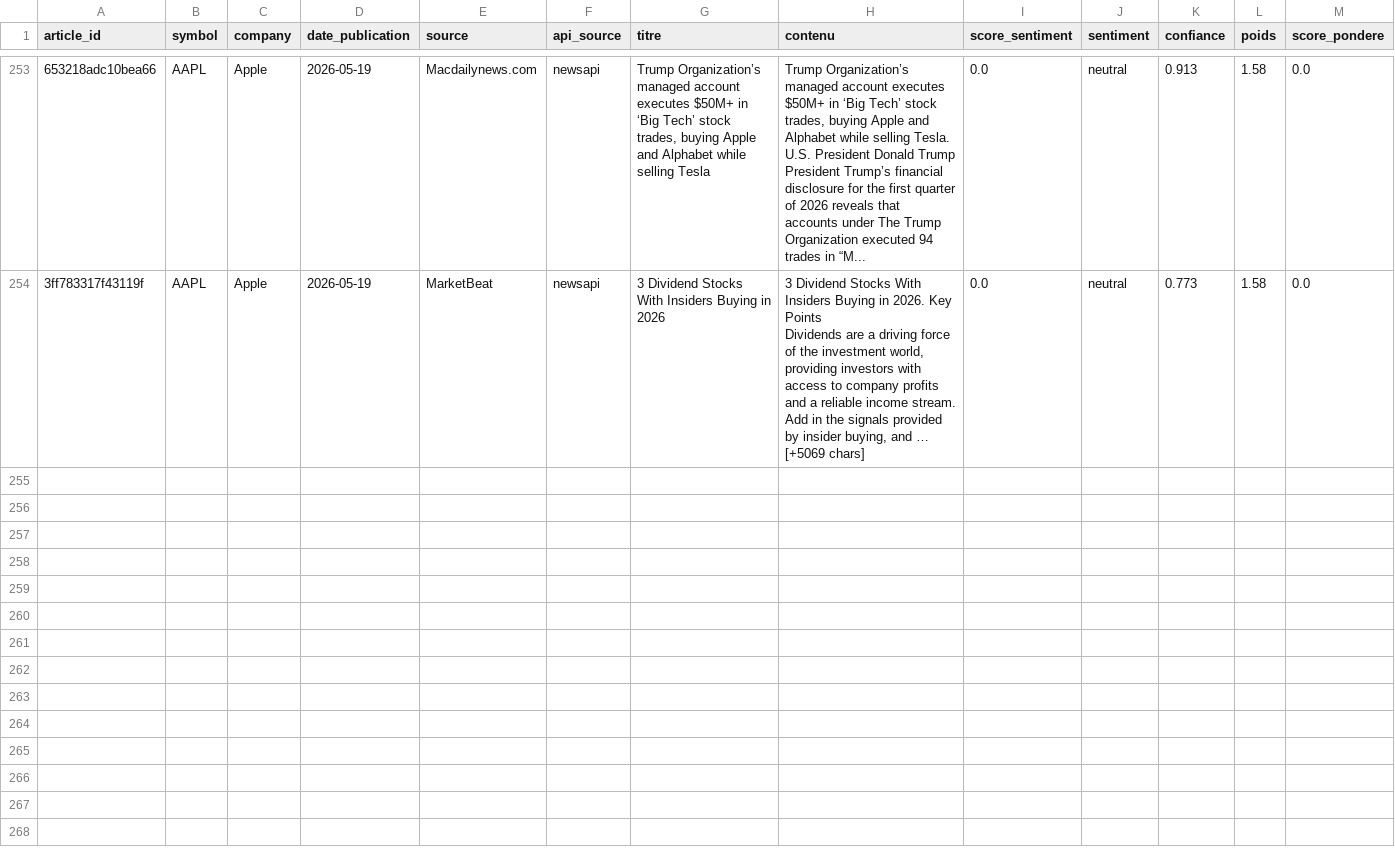
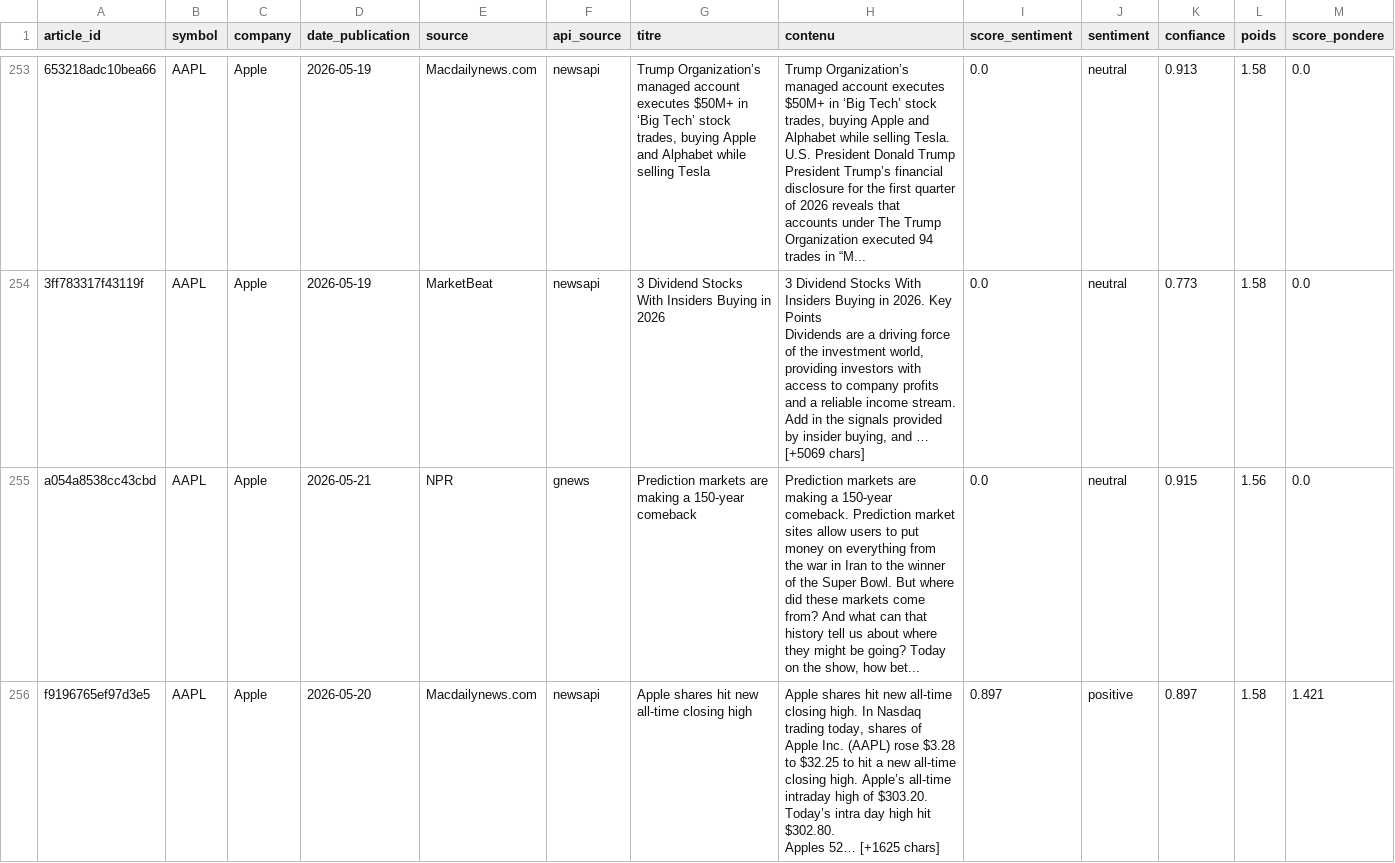
Before and after one commit to adam-hassen/stock-auto-update, a CSV file: data/articles_sentiment/AAPL.csv, drawn as a sheet; only a part is shown, gaps mark what is left out; rows hold the shown columns only; ↵ is a line break in a cell; the diff covers the shown part only; the diff names each change by its address in the sheet, - before the commit and + after, or states it on an @@ line.

```diff
--- a/data/articles_sentiment/AAPL.csv
+++ b/data/articles_sentiment/AAPL.csv
+row 255: a054a8538cc43cbd | AAPL | Apple | 2026-05-21 | NPR | gnews | Prediction markets are making a 150-year comeback | Prediction markets are making a 150-year comeback. Prediction market sites allow users to put money on everything from the war in Iran to the winner of the Super Bowl. But where did these markets come from? And what can that history tell us about where they might be going? Today on the show, how bet... | 0.0 | neutral | 0.915 | 1.56 | 0.0
+row 256: f9196765ef97d3e5 | AAPL | Apple | 2026-05-20 | Macdailynews.com | newsapi | Apple shares hit new all-time closing high | Apple shares hit new all-time closing high. In Nasdaq trading today, shares of Apple Inc. (AAPL) rose $3.28 to $32.25 to hit a new all-time closing high. Apple’s all-time intraday high of $303.20. Today’s intra day high hit $302.80. ↵ Apples 52… [+1625 chars] | 0.897 | positive | 0.897 | 1.58 | 1.421
```
Also changed, not shown: 3 added rows elsewhere in this file, data/articles_sentiment/GOOGL.csv, data/articles_sentiment/META.csv, 14 other files.
